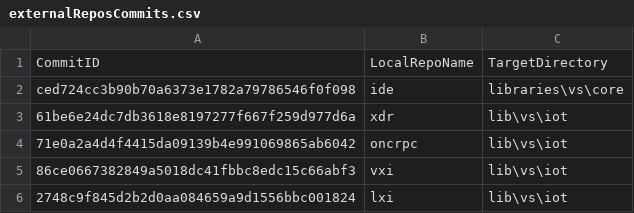
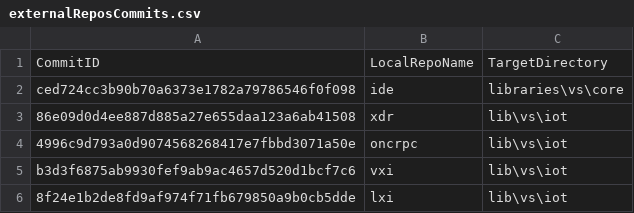
Before and after one commit to ATECoder/dn.lxi, a CSV file: externalReposCommits.csv, drawn as a sheet.

```diff
--- a/externalReposCommits.csv
+++ b/externalReposCommits.csv
@@ -2,5 +2,5 @@ CommitID,LocalRepoName,TargetDirectory
 ced724cc3b90b70a6373e1782a79786546f0f098,ide,libraries\vs\core
-61be6e24dc7db3618e8197277f667f259d977d6a,xdr,lib\vs\iot
-71e0a2a4d4f4415da09139b4e991069865ab6042,oncrpc,lib\vs\iot
-86ce0667382849a5018dc41fbbc8edc15c66abf3,vxi,lib\vs\iot
-2748c9f845d2b2d0aa084659a9d1556bbc001824,lxi,lib\vs\iot
+86e09d0d4ee887d885a27e655daa123a6ab41508,xdr,lib\vs\iot
+4996c9d793a0d9074568268417e7fbbd3071a50e,oncrpc,lib\vs\iot
+b3d3f6875ab9930fef9ab9ac4657d520d1bcf7c6,vxi,lib\vs\iot
+8f24e1b2de8fd9af974f71fb679850a9b0cb5dde,lxi,lib\vs\iot
```
Also changed, not shown: 1 other file.
